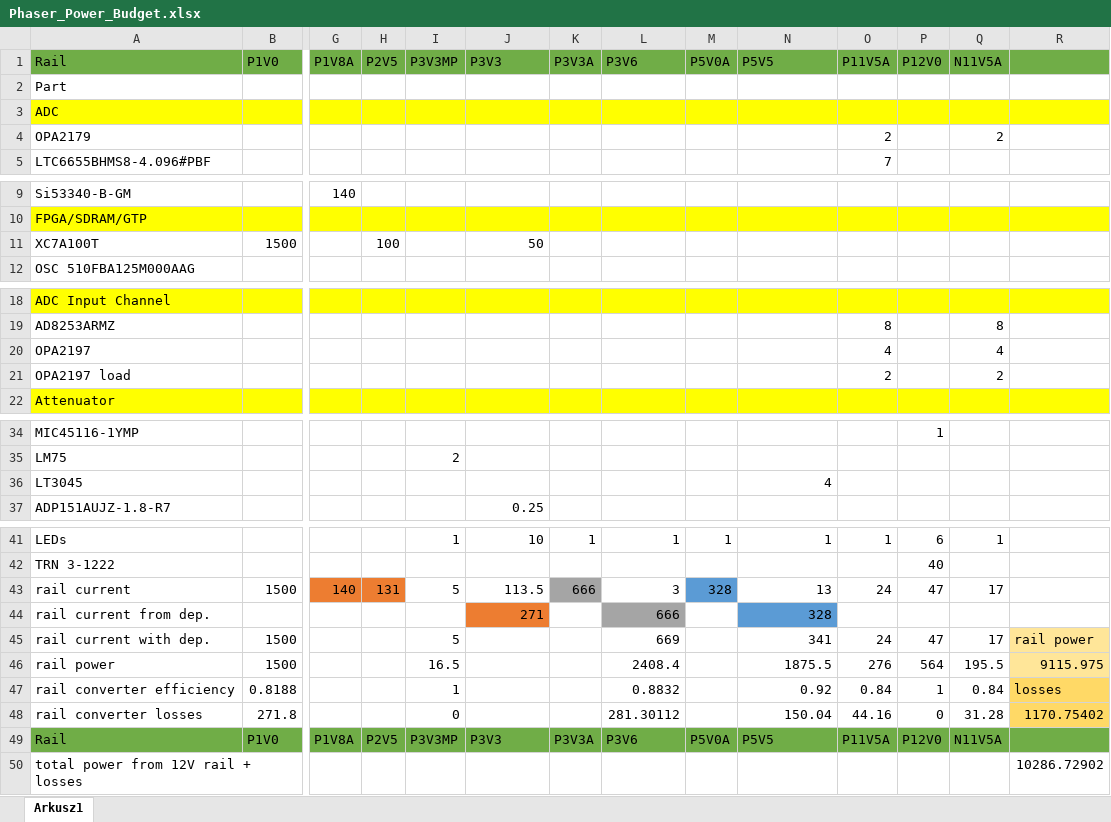
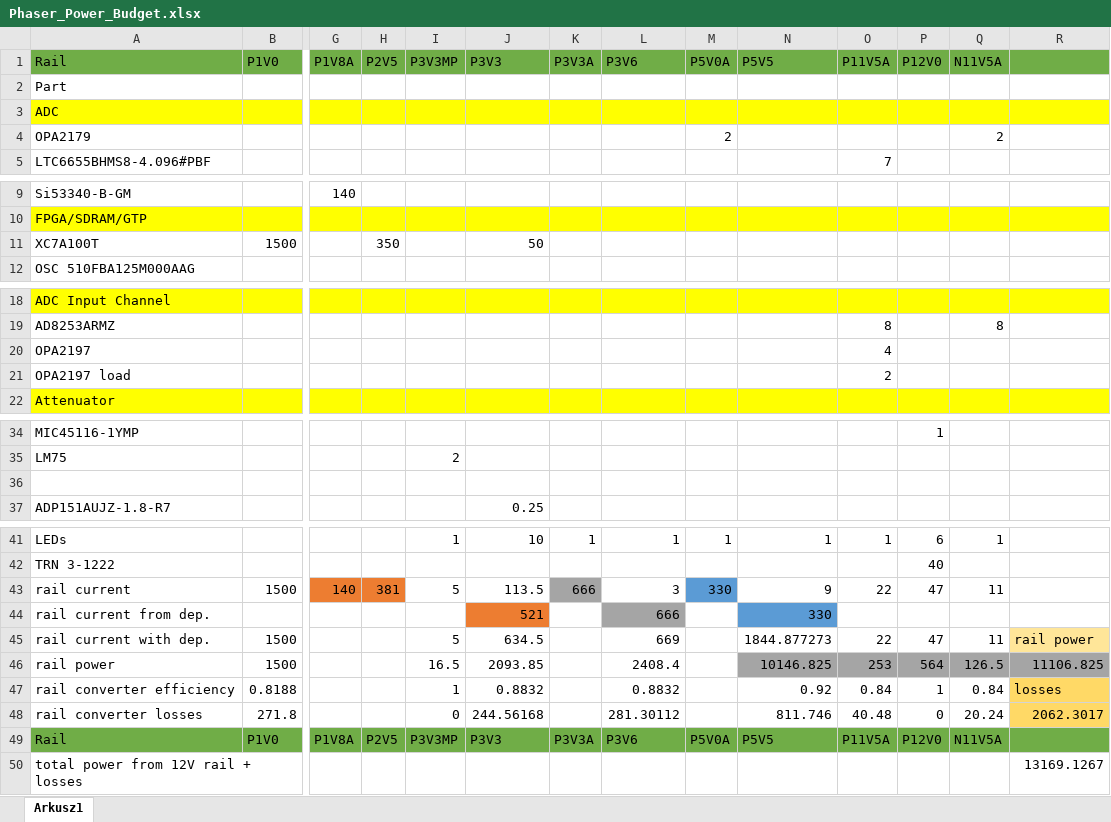
Before and after one commit to sinara-hw/Phaser, an Excel workbook: Calc_SIM/Phaser_Power_Budget.xlsx, sheet Arkusz1, drawn as a sheet; only a part is shown, gaps mark what is left out; values as stored, in another font and other column widths than the file's, no borders; rows hold the shown columns only; the diff names each change by its address in the sheet, - before the commit and + after, or states it on an @@ line.

```diff
--- a/Calc_SIM/Phaser_Power_Budget.xlsx (sheet Arkusz1)
+++ b/Calc_SIM/Phaser_Power_Budget.xlsx (sheet Arkusz1)
-M4 (P5V0A): (empty)
+M4 (P5V0A): 2
-O4 (P11V5A): 2
+O4 (P11V5A): (empty)
-H11 (P2V5): 100
+H11 (P2V5): 350
-Q20 (N11V5A): 4
+Q20 (N11V5A): (empty)
-Q21 (N11V5A): 2
+Q21 (N11V5A): (empty)
-row 36: LT3045 |  |  |  |  |  |  |  |  | 4
+row 36: (empty)
-H43 (P2V5): 131
+H43 (P2V5): 381
-M43 (P5V0A): 328
+M43 (P5V0A): 330
-N43 (P5V5): 13
+N43 (P5V5): 9
-O43 (P11V5A): 24
+O43 (P11V5A): 22
-Q43 (N11V5A): 17
+Q43 (N11V5A): 11
-J44 (P3V3): 271
+J44 (P3V3): 521
-N44 (P5V5): 328
+N44 (P5V5): 330
-J45 (P3V3): (empty)
+J45 (P3V3): 634.5
-N45 (P5V5): 341
+N45 (P5V5): 1844.877273
-O45 (P11V5A): 24
+O45 (P11V5A): 22
-Q45 (N11V5A): 17
+Q45 (N11V5A): 11
-J46 (P3V3): (empty)
+J46 (P3V3): 2093.85
-N46 (P5V5): 1875.5
+N46 (P5V5): 10146.825
-N46:Q46 fill: none
+N46:Q46 fill: #A5A5A5
-O46 (P11V5A): 276
+O46 (P11V5A): 253
-Q46 (N11V5A): 195.5
+Q46 (N11V5A): 126.5
-R46: 9115.975
+R46: 11106.825
-R46 fill: #FFE699
+R46 fill: #A5A5A5
-J47 (P3V3): (empty)
+J47 (P3V3): 0.8832
-J48 (P3V3): (empty)
+J48 (P3V3): 244.56168
-N48 (P5V5): 150.04
+N48 (P5V5): 811.746
-O48 (P11V5A): 44.16
+O48 (P11V5A): 40.48
-Q48 (N11V5A): 31.28
+Q48 (N11V5A): 20.24
-R48: 1170.75402
+R48: 2062.3017
-R50: 10286.72902
+R50: 13169.1267
```
Also changed, not shown: 21 other files.
